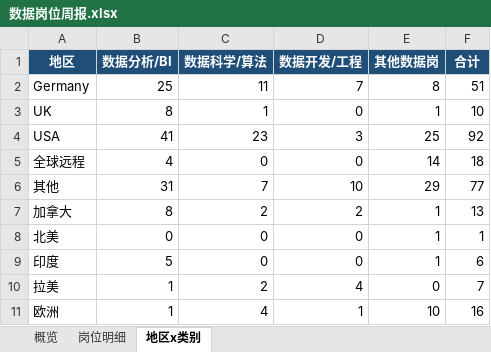
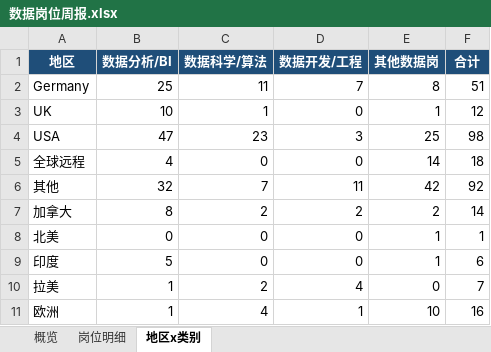
Before and after one commit to EGG-ZERO/da-job-radar, an Excel workbook: reports/数据岗位周报.xlsx, sheet 地区x类别, drawn as a sheet; values as stored, in another font and other column widths than the file's, no borders; the diff names each change by its address in the sheet, - before the commit and + after, or states it on an @@ line.

```diff
--- a/reports/数据岗位周报.xlsx (sheet 地区x类别)
+++ b/reports/数据岗位周报.xlsx (sheet 地区x类别)
-B3 (数据分析/BI): 8
+B3 (数据分析/BI): 10
-F3 (合计): 10
+F3 (合计): 12
-B4 (数据分析/BI): 41
+B4 (数据分析/BI): 47
-F4 (合计): 92
+F4 (合计): 98
-B6 (数据分析/BI): 31
+B6 (数据分析/BI): 32
-D6 (数据开发/工程): 10
+D6 (数据开发/工程): 11
-E6 (其他数据岗): 29
+E6 (其他数据岗): 42
-F6 (合计): 77
+F6 (合计): 92
-E7 (其他数据岗): 1
+E7 (其他数据岗): 2
-F7 (合计): 13
+F7 (合计): 14
```
Also changed, not shown: sheet 岗位明细, sheet 概览, 5 other files.
